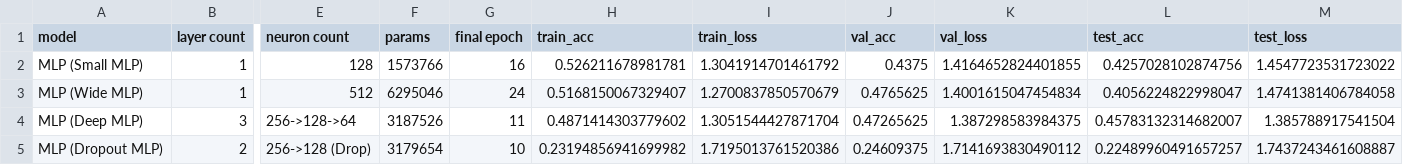
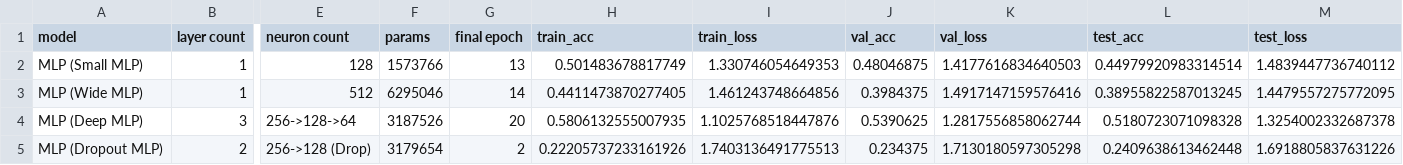
Before and after one commit to kwerulik/Computer-Vision-Waste-Classification, a CSV file: results_MLP/results.csv, drawn as a sheet; only a part is shown, gaps mark what is left out; the diff names each change by its address in the sheet, - before the commit and + after, or states it on an @@ line.

Commit message:
finall_results

```diff
--- a/results_MLP/results.csv
+++ b/results_MLP/results.csv
-G2 (final epoch): 16
+G2 (final epoch): 13
-H2 (train_acc): 0.526211678981781
+H2 (train_acc): 0.501483678817749
-I2 (train_loss): 1.3041914701461792
+I2 (train_loss): 1.330746054649353
-J2 (val_acc): 0.4375
+J2 (val_acc): 0.48046875
-K2 (val_loss): 1.4164652824401855
+K2 (val_loss): 1.4177616834640503
-L2 (test_acc): 0.4257028102874756
+L2 (test_acc): 0.44979920983314514
-M2 (test_loss): 1.4547723531723022
+M2 (test_loss): 1.4839447736740112
-G3 (final epoch): 24
+G3 (final epoch): 14
-H3 (train_acc): 0.5168150067329407
+H3 (train_acc): 0.4411473870277405
-I3 (train_loss): 1.2700837850570679
+I3 (train_loss): 1.461243748664856
-J3 (val_acc): 0.4765625
+J3 (val_acc): 0.3984375
-K3 (val_loss): 1.4001615047454834
+K3 (val_loss): 1.4917147159576416
-L3 (test_acc): 0.4056224822998047
+L3 (test_acc): 0.38955822587013245
-M3 (test_loss): 1.4741381406784058
+M3 (test_loss): 1.4479557275772095
-G4 (final epoch): 11
+G4 (final epoch): 20
-H4 (train_acc): 0.4871414303779602
+H4 (train_acc): 0.5806132555007935
-I4 (train_loss): 1.3051544427871704
+I4 (train_loss): 1.1025768518447876
-J4 (val_acc): 0.47265625
+J4 (val_acc): 0.5390625
-K4 (val_loss): 1.387298583984375
+K4 (val_loss): 1.2817556858062744
-L4 (test_acc): 0.45783132314682007
+L4 (test_acc): 0.5180723071098328
-M4 (test_loss): 1.385788917541504
+M4 (test_loss): 1.3254002332687378
-G5 (final epoch): 10
+G5 (final epoch): 2
-H5 (train_acc): 0.23194856941699982
+H5 (train_acc): 0.22205737233161926
-I5 (train_loss): 1.7195013761520386
+I5 (train_loss): 1.7403136491775513
-J5 (val_acc): 0.24609375
+J5 (val_acc): 0.234375
-K5 (val_loss): 1.7141693830490112
+K5 (val_loss): 1.7130180597305298
-L5 (test_acc): 0.22489960491657257
+L5 (test_acc): 0.2409638613462448
-M5 (test_loss): 1.7437243461608887
+M5 (test_loss): 1.6918805837631226
```
Also changed, not shown: 8 other files.
